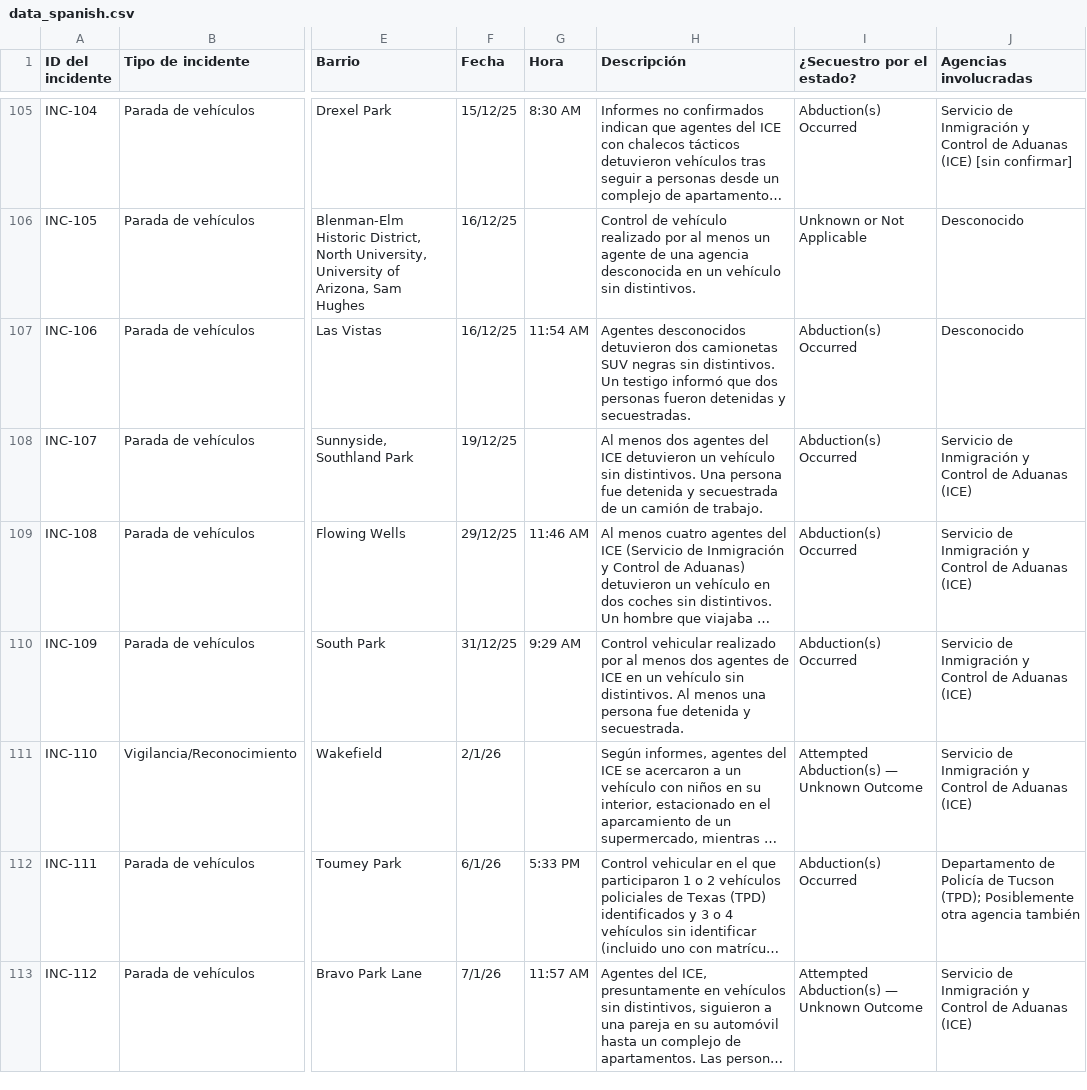
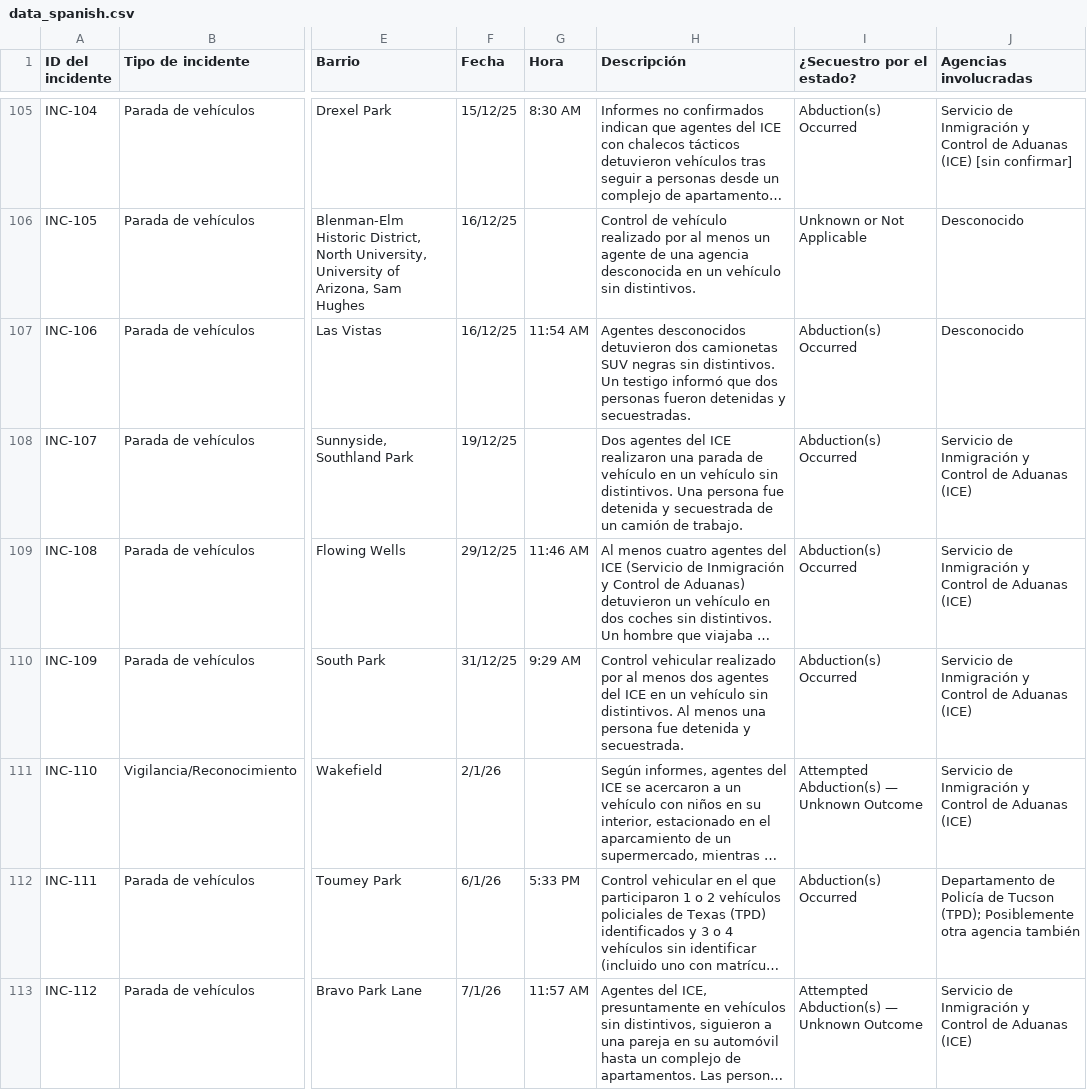
Before and after one commit to TucsonMigraMap/Migra-Map-Data, a CSV file: data_spanish.csv, drawn as a sheet; only a part is shown, gaps mark what is left out; long unchanged cells end in …; the diff covers the shown part only; the diff names each change by its address in the sheet, - before the commit and + after, or states it on an @@ line.

```diff
--- a/data_spanish.csv
+++ b/data_spanish.csv
-H108 (Descripción): Al menos dos agentes del ICE detuvieron un vehículo…
+H108 (Descripción): Dos agentes del ICE realizaron una parada de vehículo en un vehículo…
-H110 (Descripción): …dos agentes de ICE en…
+H110 (Descripción): …dos agentes del ICE en…
```
Also changed, not shown: 17 edited cells elsewhere in this file, data_spanish_latest.csv.
